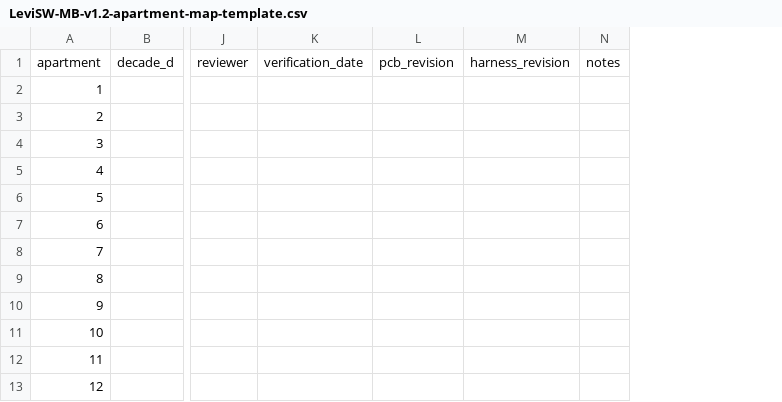
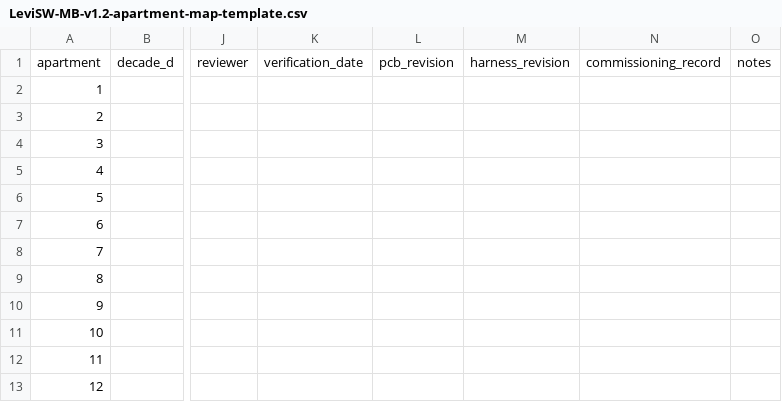
Before and after one commit to megavatt05/LeviSW-MB-v1.2, a CSV file: docs/hardware/LeviSW-MB-v1.2-apartment-map-template.csv, drawn as a sheet; only a part is shown, gaps mark what is left out; the diff names each change by its address in the sheet, - before the commit and + after, or states it on an @@ line.

Commit message:
Add commissioning record field to apartment map template

```diff
--- a/docs/hardware/LeviSW-MB-v1.2-apartment-map-template.csv
+++ b/docs/hardware/LeviSW-MB-v1.2-apartment-map-template.csv
+column N, row 1: commissioning_record
```
